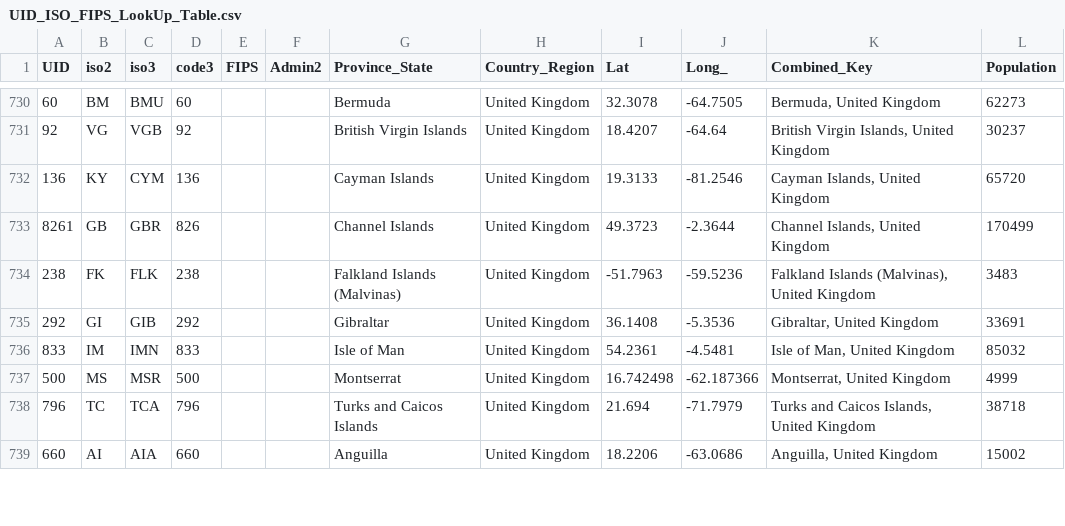
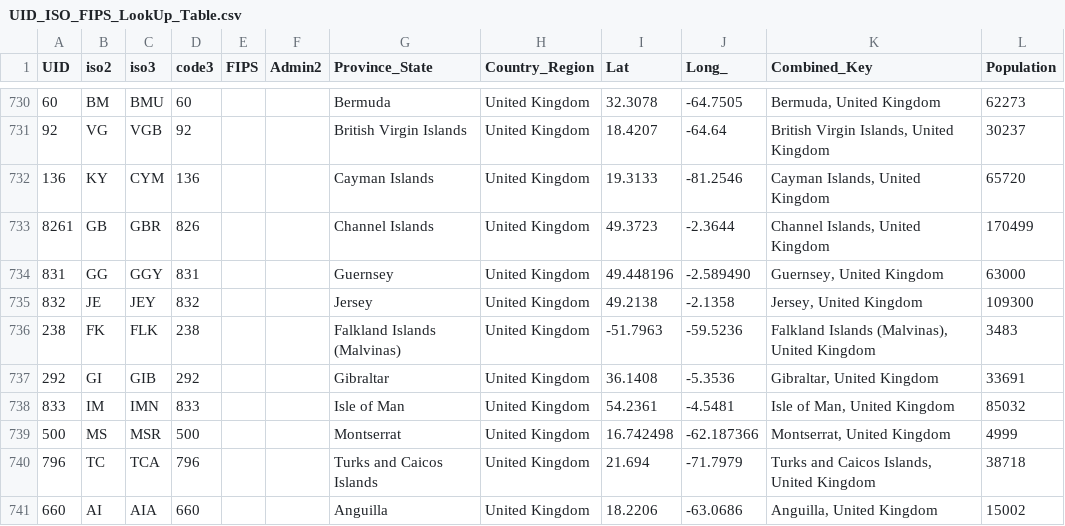
Before and after one commit to truedichotomy/covid19, a CSV file: UID_ISO_FIPS_LookUp_Table.csv, drawn as a sheet; only a part is shown, gaps mark what is left out; the diff names each change by its address in the sheet, - before the commit and + after, or states it on an @@ line.

```diff
--- a/UID_ISO_FIPS_LookUp_Table.csv
+++ b/UID_ISO_FIPS_LookUp_Table.csv
+row 734: 831 | GG | GGY | 831 |  |  | Guernsey | United Kingdom | 49.448196 | -2.589490 | Guernsey, United Kingdom | 63000
+row 735: 832 | JE | JEY | 832 |  |  | Jersey | United Kingdom | 49.2138 | -2.1358 | Jersey, United Kingdom | 109300
```
Also changed, not shown: 4 other files.
